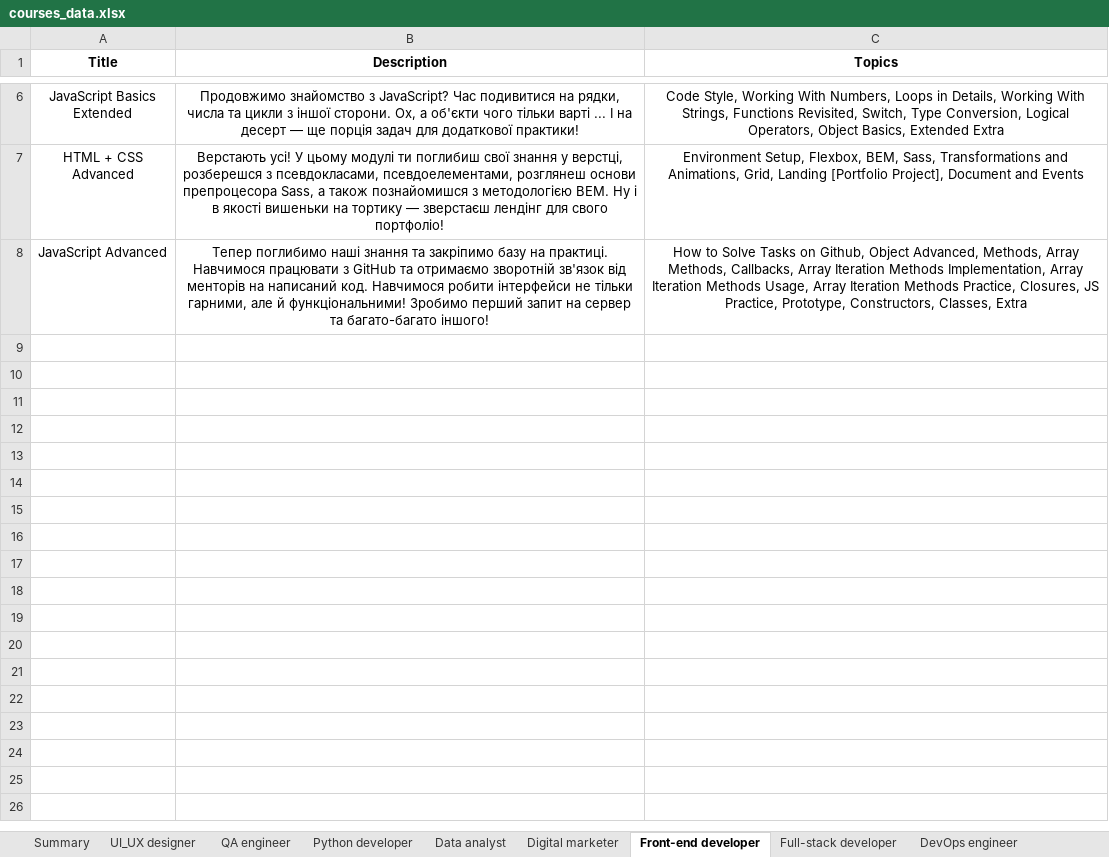
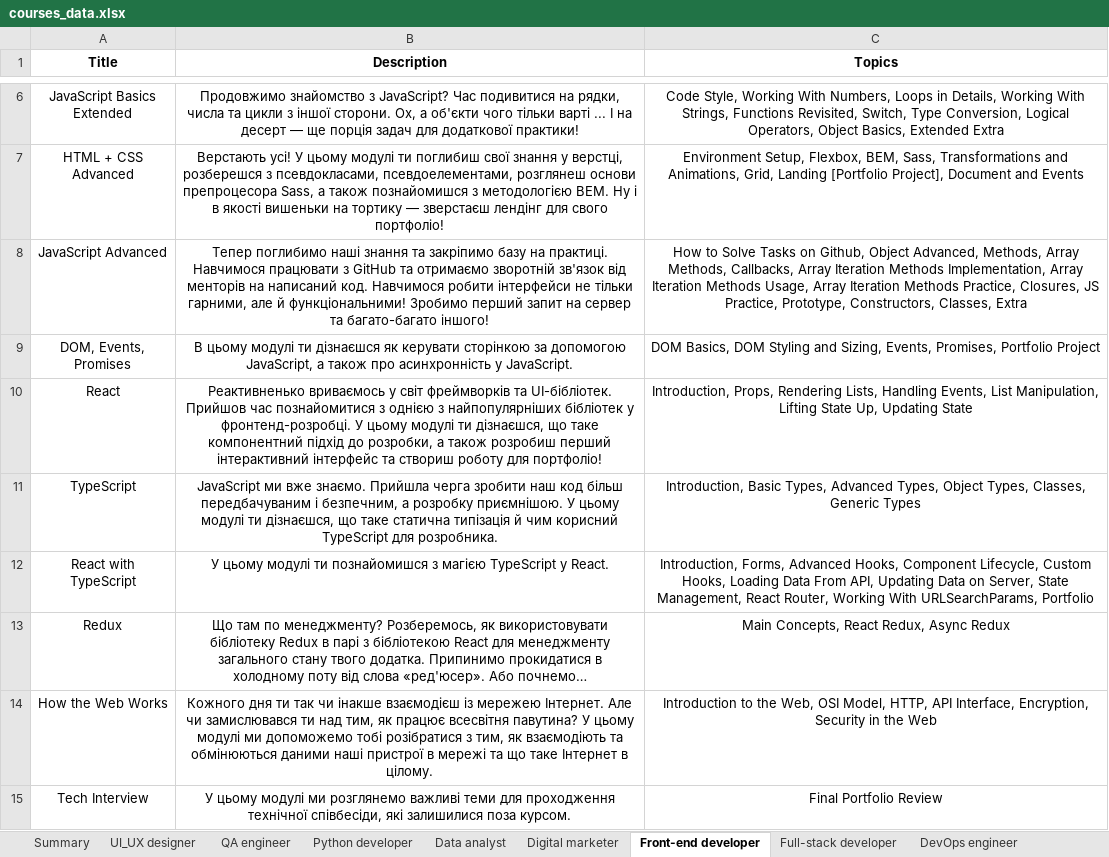
Before and after one commit to oleksandra-shershen/mate-academy-test-assignment, an Excel workbook: app/courses_data.xlsx, sheet Front-end developer, drawn as a sheet; only a part is shown, gaps mark what is left out; values as stored, in another font and other column widths than the file's, no borders; the diff covers the shown part only; the diff names each change by its address in the sheet, - before the commit and + after, or states it on an @@ line.

```diff
--- a/app/courses_data.xlsx (sheet Front-end developer)
+++ b/app/courses_data.xlsx (sheet Front-end developer)
+row 9: DOM, Events, Promises | В цьому модулі ти дізнаєшся як керувати сторінкою за допомогою JavaScript, а також про асинхронність у JavaScript. | DOM Basics, DOM Styling and Sizing, Events, Promises, Portfolio Project
+row 10: React | Реактивненько вриваємось у світ фреймворків та UI-бібліотек. Прийшов час познайомитися з однією з найпопулярніших бібліотек у фронтенд-розробці. У цьому модулі ти дізнаєшся, що таке компонентний підхід до розробки, а також розробиш перший інтерактивний інтерфейс та створиш роботу для портфоліо! | Introduction, Props, Rendering Lists, Handling Events, List Manipulation, Lifting State Up, Updating State
+row 11: TypeScript | JavaScript ми вже знаємо. Прийшла черга зробити наш код більш передбачуваним і безпечним, а розробку приємнішою. У цьому модулі ти дізнаєшся, що таке статична типізація й чим корисний TypeScript для розробника. | Introduction, Basic Types, Advanced Types, Object Types, Classes, Generic Types
+row 12: React with TypeScript | У цьому модулі ти познайомишся з магією TypeScript у React. | Introduction, Forms, Advanced Hooks, Component Lifecycle, Custom Hooks, Loading Data From API, Updating Data on Server, State Management, React Router, Working With URLSearchParams, Portfolio
+row 13: Redux | Що там по менеджменту? Розберемось, як використовувати бібліотеку Redux в парі з бібліотекою React для менеджменту загального стану твого додатка. Припинимо прокидатися в холодному поту від слова «ред'юсер». Або почнемо… | Main Concepts, React Redux, Async Redux
+row 14: How the Web Works | Кожного дня ти так чи інакше взаємодієш із мережею Інтернет. Але чи замислювався ти над тим, як працює всесвітня павутина? У цьому модулі ми допоможемо тобі розібратися з тим, як взаємодіють та обмінюються даними наші пристрої в мережі та що таке Інтернет в цілому. | Introduction to the Web, OSI Model, HTTP, API Interface, Encryption, Security in the Web
+row 15: Tech Interview | У цьому модулі ми розглянемо важливі теми для проходження технічної співбесіди, які залишилися поза курсом. | Final Portfolio Review
```
Also changed, not shown: 6 added rows elsewhere in this sheet, sheet Full-stack developer, sheet DevOps engineer, sheet QA engineer, sheet Python developer, sheet Java developer, sheet Summary, 4 more sheets, 2 other files.
